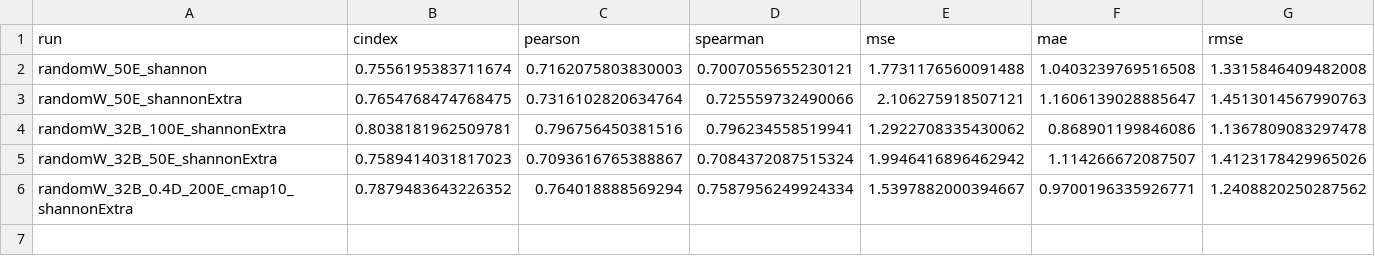
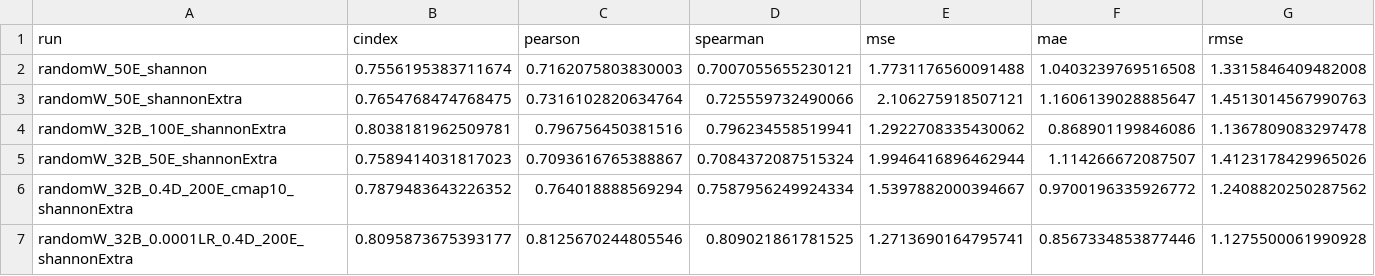
Before and after one commit to jyaacoub/MutDTA, a CSV file: results/model_media/model_stats.csv, drawn as a sheet.

Commit message:
chore(results): trained for longer w/cmap10
Decreased LR, increased #epochs, and increased dropout rate to reduce overfitting.

Training for longer (>100E) leads to better CI dispite overfitting concerns.

```diff
--- a/results/model_media/model_stats.csv
+++ b/results/model_media/model_stats.csv
@@ -4,3 +4,4 @@ randomW_50E_shannonExtra,0.7654768474768475,0.7316102820634764,0.725559732490066
 randomW_32B_100E_shannonExtra,0.8038181962509781,0.796756450381516,0.796234558519941,1.2922708335430062,0.868901199846086,1.1367809083297478
-randomW_32B_50E_shannonExtra,0.7589414031817023,0.7093616765388867,0.7084372087515324,1.9946416896462942,1.114266672087507,1.4123178429965026
-randomW_32B_0.4D_200E_cmap10_shannonExtra,0.7879483643226352,0.764018888569294,0.7587956249924334,1.5397882000394667,0.9700196335926771,1.2408820250287562
+randomW_32B_50E_shannonExtra,0.7589414031817023,0.7093616765388867,0.7084372087515324,1.9946416896462944,1.114266672087507,1.4123178429965026
+randomW_32B_0.4D_200E_cmap10_shannonExtra,0.7879483643226352,0.764018888569294,0.7587956249924334,1.5397882000394667,0.9700196335926772,1.2408820250287562
+randomW_32B_0.0001LR_0.4D_200E_shannonExtra,0.8095873675393177,0.8125670244805546,0.809021861781525,1.2713690164795741,0.8567334853877446,1.1275500061990928
```
Also changed, not shown: 5 other files.
